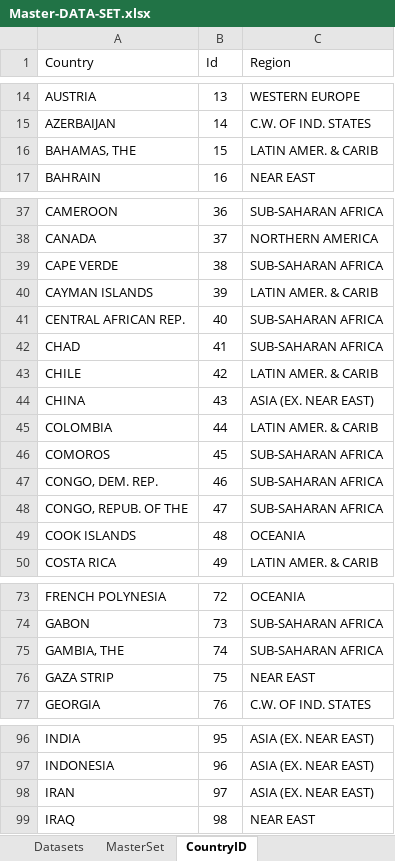
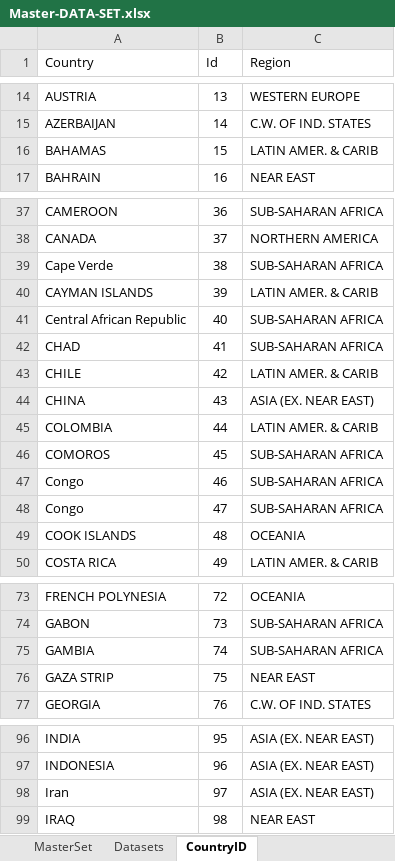
Before and after one commit to OQ2000/COVID-19-By-Country, an Excel workbook: Datasets/Master-DATA-SET.xlsx, sheet CountryID, drawn as a sheet; only a part is shown, gaps mark what is left out; values as stored, in another font and other column widths than the file's, no borders; the diff covers the shown part only; the diff names each change by its address in the sheet, - before the commit and + after, or states it on an @@ line.

Commit message:
MasterDataset Updated

```diff
--- a/Datasets/Master-DATA-SET.xlsx (sheet CountryID)
+++ b/Datasets/Master-DATA-SET.xlsx (sheet CountryID)
@@ sheet tab order changed: MasterSet | Datasets | CountryID @@
-A16 (Country): BAHAMAS, THE
+A16 (Country): BAHAMAS
-A39 (Country): CAPE VERDE
+A39 (Country): Cape Verde
-A41 (Country): CENTRAL AFRICAN REP.
+A41 (Country): Central African Republic
-A47 (Country): CONGO, DEM. REP.
+A47 (Country): Congo
-A48 (Country): CONGO, REPUB. OF THE
+A48 (Country): Congo
-A75 (Country): GAMBIA, THE
+A75 (Country): GAMBIA
-A98 (Country): IRAN
+A98 (Country): Iran
```
Also changed, not shown: 78 added rows elsewhere in this sheet, sheet Datasets, formulas that keep their value, 5 other files.
